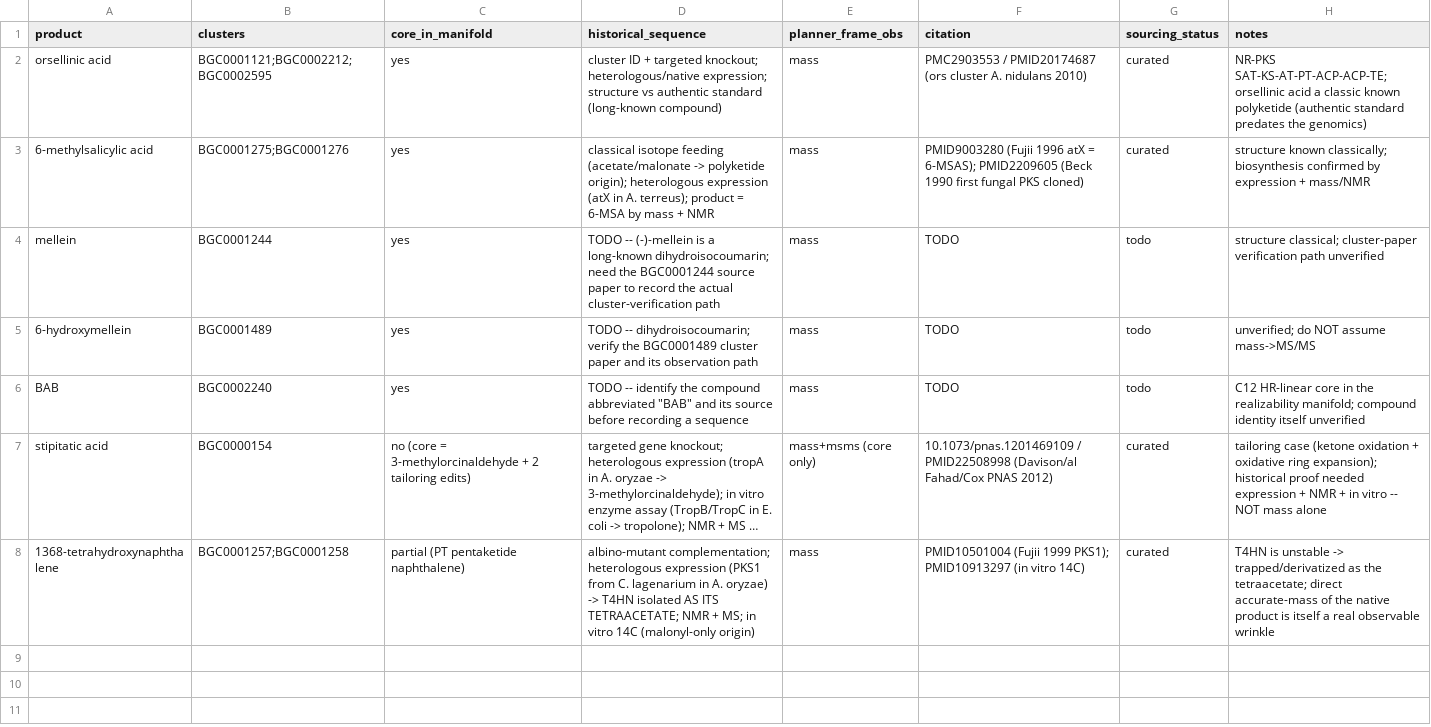
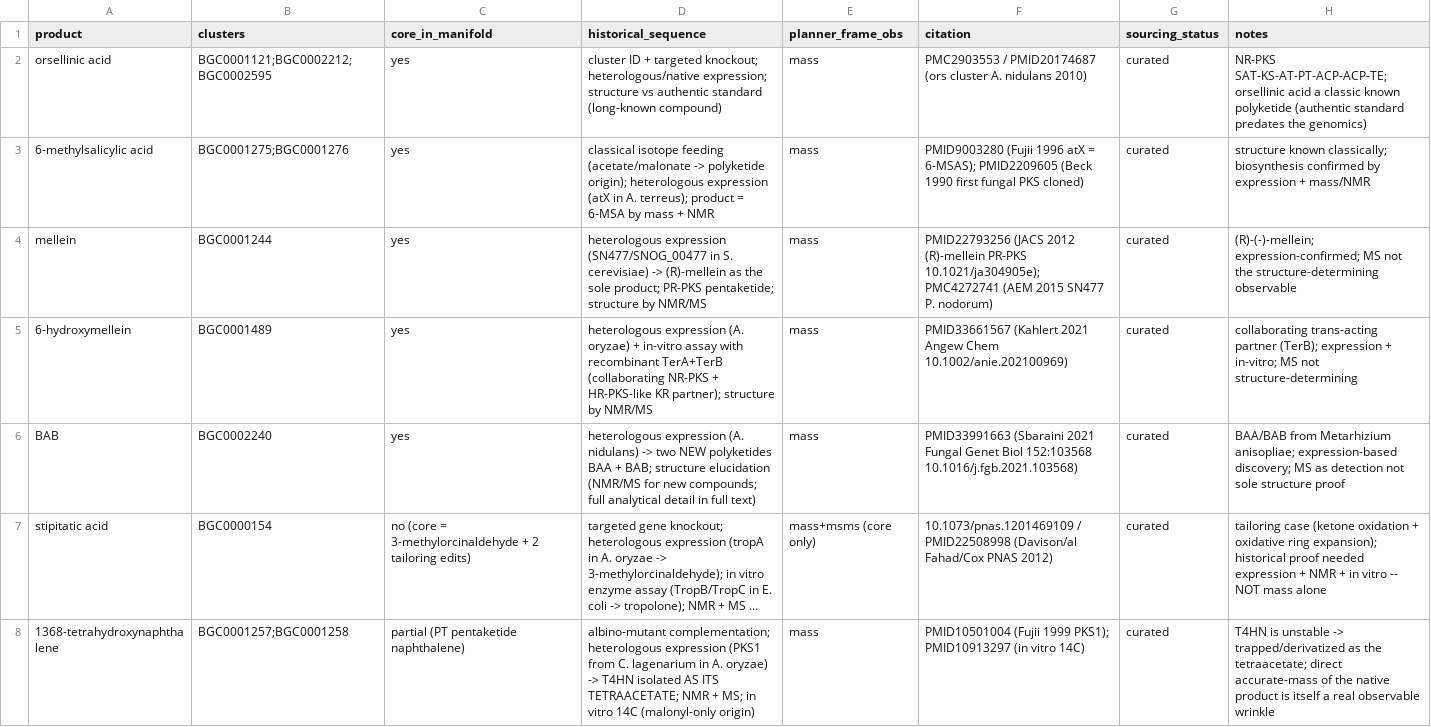
Before and after one commit to BrageEilertsen/lpi-fungal, a CSV file: data/curation/verification_sequences.csv, drawn as a sheet; long unchanged cells end in …; the diff names each change by its address in the sheet, - before the commit and + after, or states it on an @@ line.

```diff
--- a/data/curation/verification_sequences.csv
+++ b/data/curation/verification_sequences.csv
-D4 (historical_sequence): TODO -- (-)-mellein is a long-known dihydroisocoumarin; need the BGC0001244 source paper to record the actual cluster-verification path
+D4 (historical_sequence): heterologous expression (SN477/SNOG_00477 in S. cerevisiae) -> (R)-mellein as the sole product; PR-PKS pentaketide; structure by NMR/MS
-F4 (citation): TODO
+F4 (citation): PMID22793256 (JACS 2012 (R)-mellein PR-PKS 10.1021/ja304905e); PMC4272741 (AEM 2015 SN477 P. nodorum)
-G4:G6 (sourcing_status): todo
+G4:G6 (sourcing_status): curated
-H4 (notes): structure classical; cluster-paper verification path unverified
+H4 (notes): (R)-(-)-mellein; expression-confirmed; MS not the structure-determining observable
-D5 (historical_sequence): TODO -- dihydroisocoumarin; verify the BGC0001489 cluster paper and its observation path
+D5 (historical_sequence): heterologous expression (A. oryzae) + in-vitro assay with recombinant TerA+TerB (collaborating NR-PKS + HR-PKS-like KR partner); structure by NMR/MS
-F5 (citation): TODO
+F5 (citation): PMID33661567 (Kahlert 2021 Angew Chem 10.1002/anie.202100969)
-H5 (notes): unverified; do NOT assume mass->MS/MS
+H5 (notes): collaborating trans-acting partner (TerB); expression + in-vitro; MS not structure-determining
-D6 (historical_sequence): TODO -- identify the compound abbreviated "BAB" and its source before recording a sequence
+D6 (historical_sequence): heterologous expression (A. nidulans) -> two NEW polyketides BAA + BAB; structure elucidation (NMR/MS for new compounds; full analytical detail in full text)
-F6 (citation): TODO
+F6 (citation): PMID33991663 (Sbaraini 2021 Fungal Genet Biol 152:103568 10.1016/j.fgb.2021.103568)
-H6 (notes): C12 HR-linear core in the realizability manifold; compound identity itself unverified
+H6 (notes): BAA/BAB from Metarhizium anisopliae; expression-based discovery; MS as detection not sole structure proof
```
